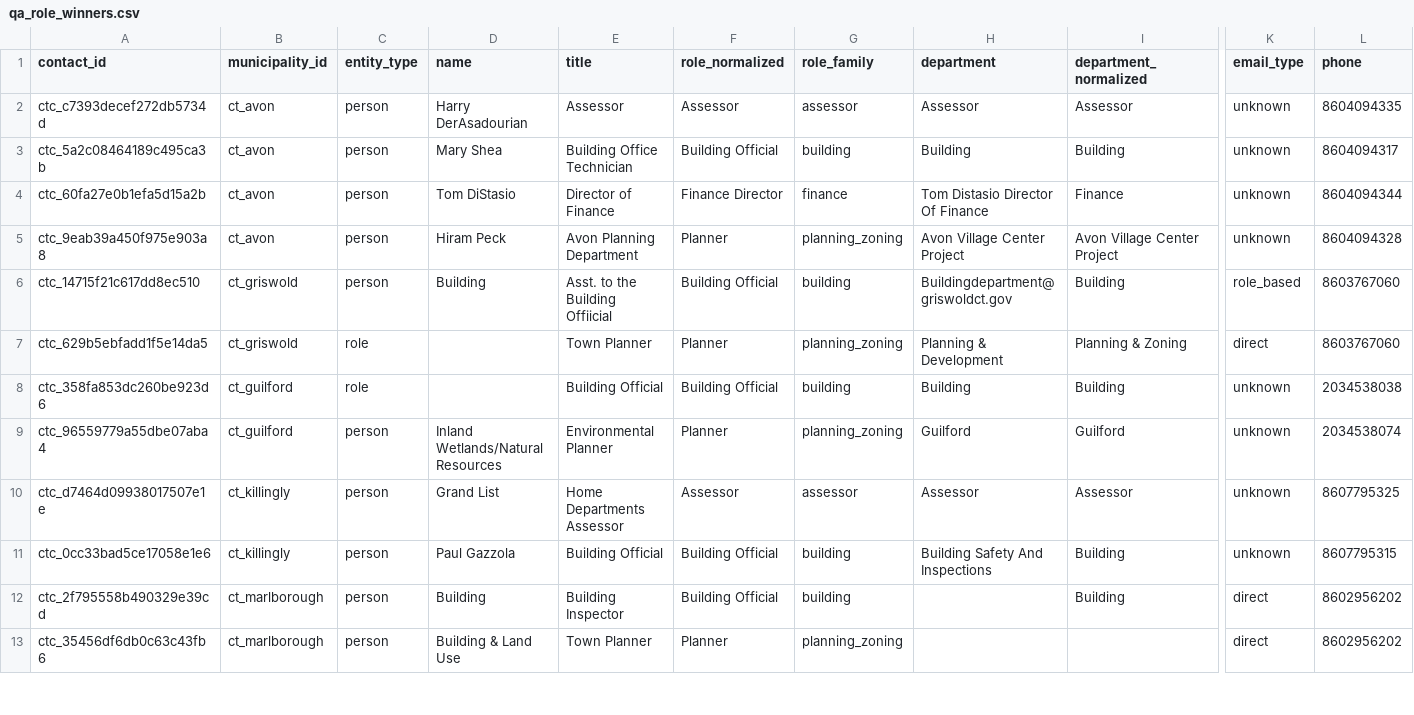
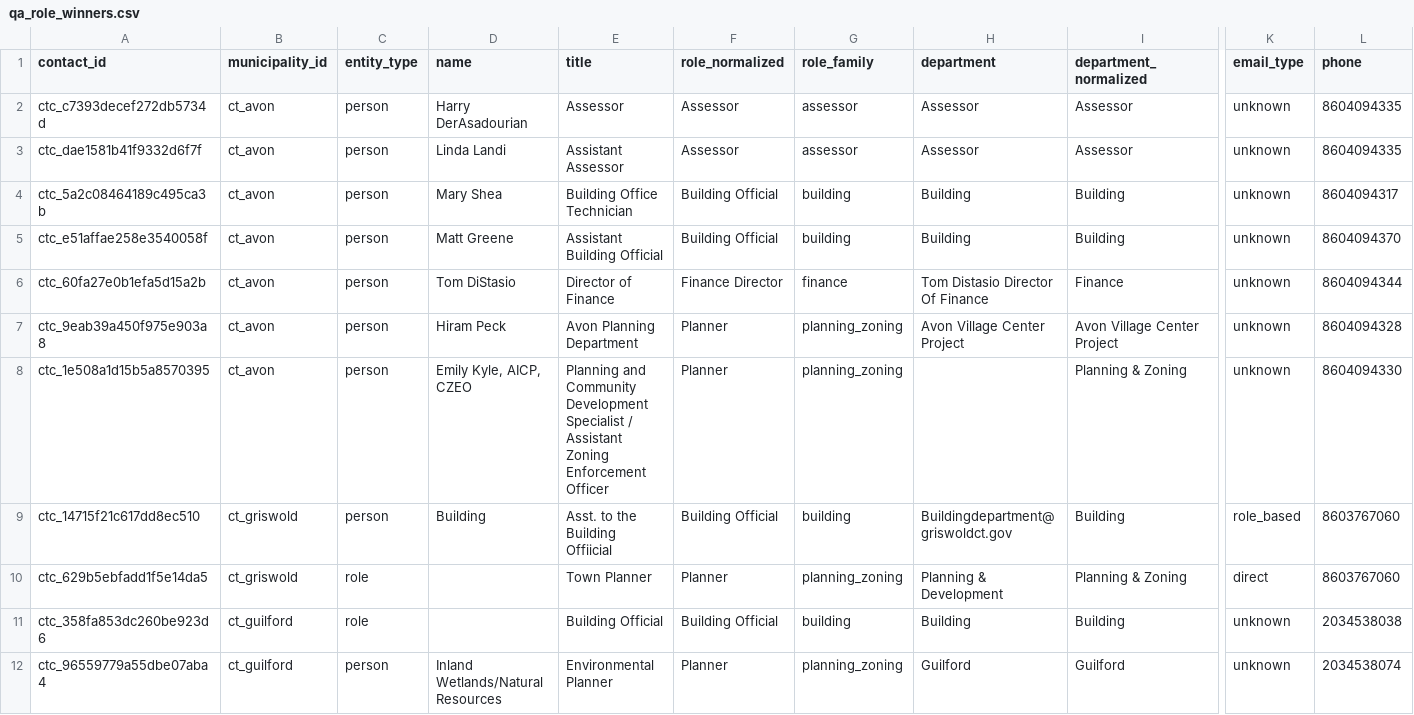
Before and after one commit to WmArmitage/municipal_mapper, a CSV file: outputs/batches/batch_revize_trace/qa_role_winners.csv, drawn as a sheet; only a part is shown, gaps mark what is left out; the shorter side is filled out with more unchanged rows; rows hold the shown columns only; the diff names each change by its address in the sheet, - before the commit and + after, or states it on an @@ line.

Commit message:
Split Revize role groups into primary and secondary buckets

```diff
--- a/outputs/batches/batch_revize_trace/qa_role_winners.csv
+++ b/outputs/batches/batch_revize_trace/qa_role_winners.csv
+row 3: ctc_dae1581b41f9332d6f7f | ct_avon | person | Linda Landi | Assistant Assessor | Assessor | assessor | Assessor | Assessor | unknown | 8604094335
+row 5: ctc_e51affae258e3540058f | ct_avon | person | Matt Greene | Assistant Building Official | Building Official | building | Building | Building | unknown | 8604094370
+row 8: ctc_1e508a1d15b5a8570395 | ct_avon | person | Emily Kyle, AICP, CZEO | Planning and Community Development Specialist / Assistant Zoning Enforcement Officer | Planner | planning_zoning |  | Planning & Zoning | unknown | 8604094330
```
Also changed, not shown: outputs/batches/batch_revize_trace/qa_batch_summary.csv, 3 other files.
